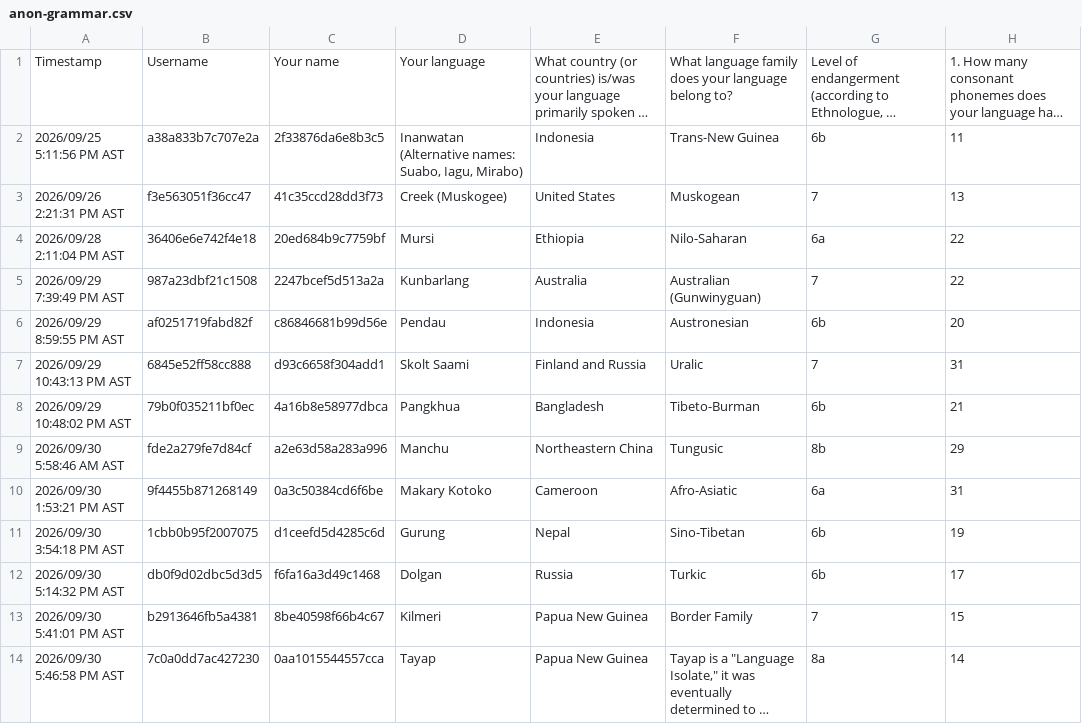
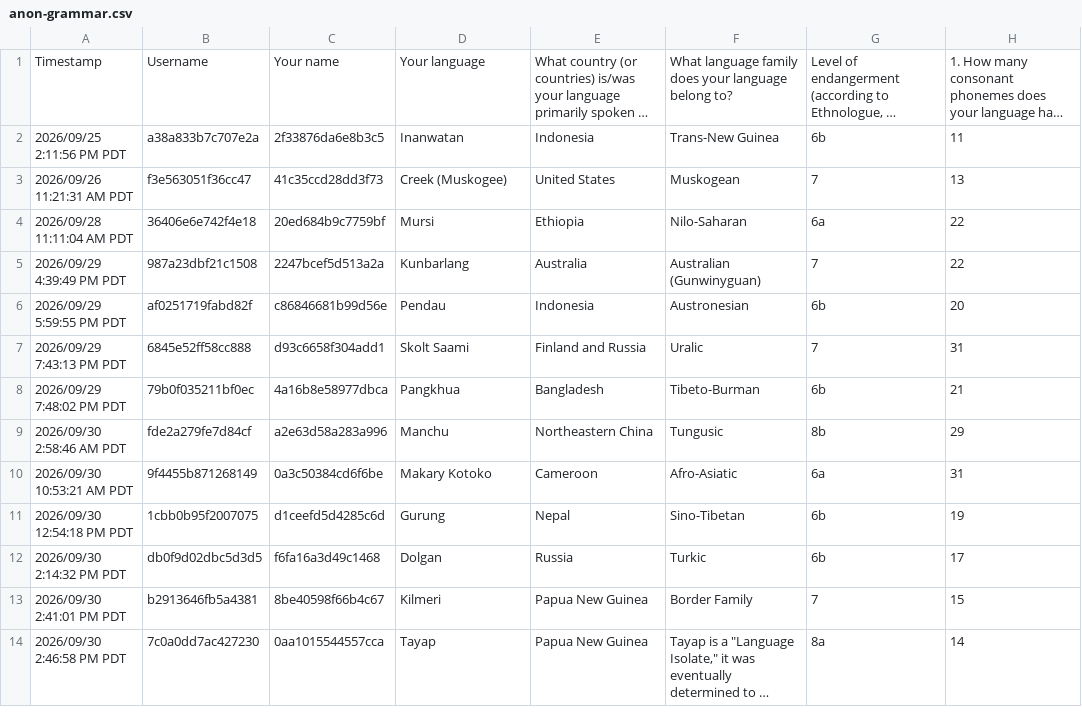
Before and after one commit to Kattusite/linguistics-db, a CSV file: src/lingdb/data/datasets/F26/anon-grammar.csv, drawn as a sheet; only a part is shown; long unchanged cells end in …; the diff covers the shown part only; the diff names each change by its address in the sheet, - before the commit and + after, or states it on an @@ line.

Commit message:
F26: Manual tweaks to repair issues with data
This addresses some typos in email addresses, student names, and language names.

It drops parentheticals from input data, like "a.k.a." terms for languages with many given names.

```diff
--- a/src/lingdb/data/datasets/F26/anon-grammar.csv
+++ b/src/lingdb/data/datasets/F26/anon-grammar.csv
-A2: 2026/09/25 5:11:56 PM AST
+A2: 2026/09/25 2:11:56 PM PDT
-D2: Inanwatan (Alternative names: Suabo, Iagu, Mirabo)
+D2: Inanwatan
-A3: 2026/09/26 2:21:31 PM AST
+A3: 2026/09/26 11:21:31 AM PDT
-A4: 2026/09/28 2:11:04 PM AST
+A4: 2026/09/28 11:11:04 AM PDT
-A5: 2026/09/29 7:39:49 PM AST
+A5: 2026/09/29 4:39:49 PM PDT
-A6: 2026/09/29 8:59:55 PM AST
+A6: 2026/09/29 5:59:55 PM PDT
-A7: 2026/09/29 10:43:13 PM AST
+A7: 2026/09/29 7:43:13 PM PDT
-A8: 2026/09/29 10:48:02 PM AST
+A8: 2026/09/29 7:48:02 PM PDT
-A9: 2026/09/30 5:58:46 AM AST
+A9: 2026/09/30 2:58:46 AM PDT
-A10: 2026/09/30 1:53:21 PM AST
+A10: 2026/09/30 10:53:21 AM PDT
-A11: 2026/09/30 3:54:18 PM AST
+A11: 2026/09/30 12:54:18 PM PDT
-A12: 2026/09/30 5:14:32 PM AST
+A12: 2026/09/30 2:14:32 PM PDT
-A13: 2026/09/30 5:41:01 PM AST
+A13: 2026/09/30 2:41:01 PM PDT
-A14: 2026/09/30 5:46:58 PM AST
+A14: 2026/09/30 2:46:58 PM PDT
```
Also changed, not shown: 15 edited cells elsewhere in this file, src/lingdb/data/datasets/F26/anon-typology.csv, 2 other files.
